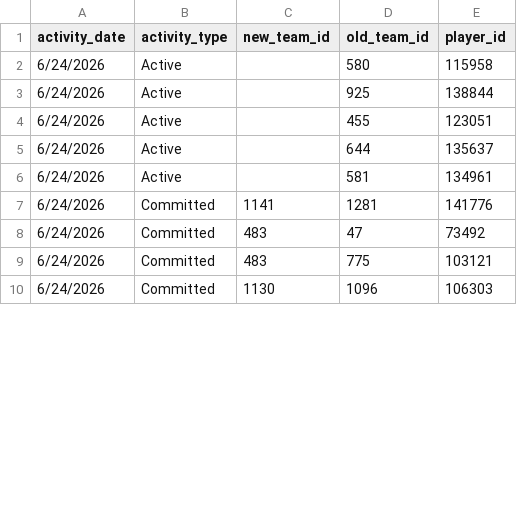
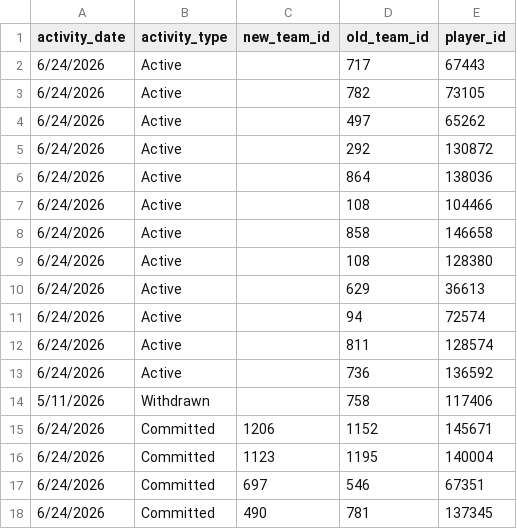
Before and after one commit to JasonR64A/chart-builder, a CSV file: data/portal_activities.csv, drawn as a sheet; only a part is shown; the diff covers the shown part only.

```diff
--- a/data/portal_activities.csv
+++ b/data/portal_activities.csv
@@ -1,10 +1,18 @@
 activity_date,activity_type,new_team_id,old_team_id,player_id
-6/24/2026,Active,,580,115958
-6/24/2026,Active,,925,138844
-6/24/2026,Active,,455,123051
-6/24/2026,Active,,644,135637
-6/24/2026,Active,,581,134961
-6/24/2026,Committed,1141,1281,141776
-6/24/2026,Committed,483,47,73492
-6/24/2026,Committed,483,775,103121
-6/24/2026,Committed,1130,1096,106303
+6/24/2026,Active,,717,67443
+6/24/2026,Active,,782,73105
+6/24/2026,Active,,497,65262
+6/24/2026,Active,,292,130872
+6/24/2026,Active,,864,138036
+6/24/2026,Active,,108,104466
+6/24/2026,Active,,858,146658
+6/24/2026,Active,,108,128380
+6/24/2026,Active,,629,36613
+6/24/2026,Active,,94,72574
+6/24/2026,Active,,811,128574
+6/24/2026,Active,,736,136592
+5/11/2026,Withdrawn,,758,117406
+6/24/2026,Committed,1206,1152,145671
+6/24/2026,Committed,1123,1195,140004
+6/24/2026,Committed,697,546,67351
+6/24/2026,Committed,490,781,137345
```
Also changed, not shown: 5 added rows, 2 removed rows and 91 edited cells elsewhere in this file, data/portal/needs_review_baseball.csv, data/portal/softball_matched.csv, 12 other files.
